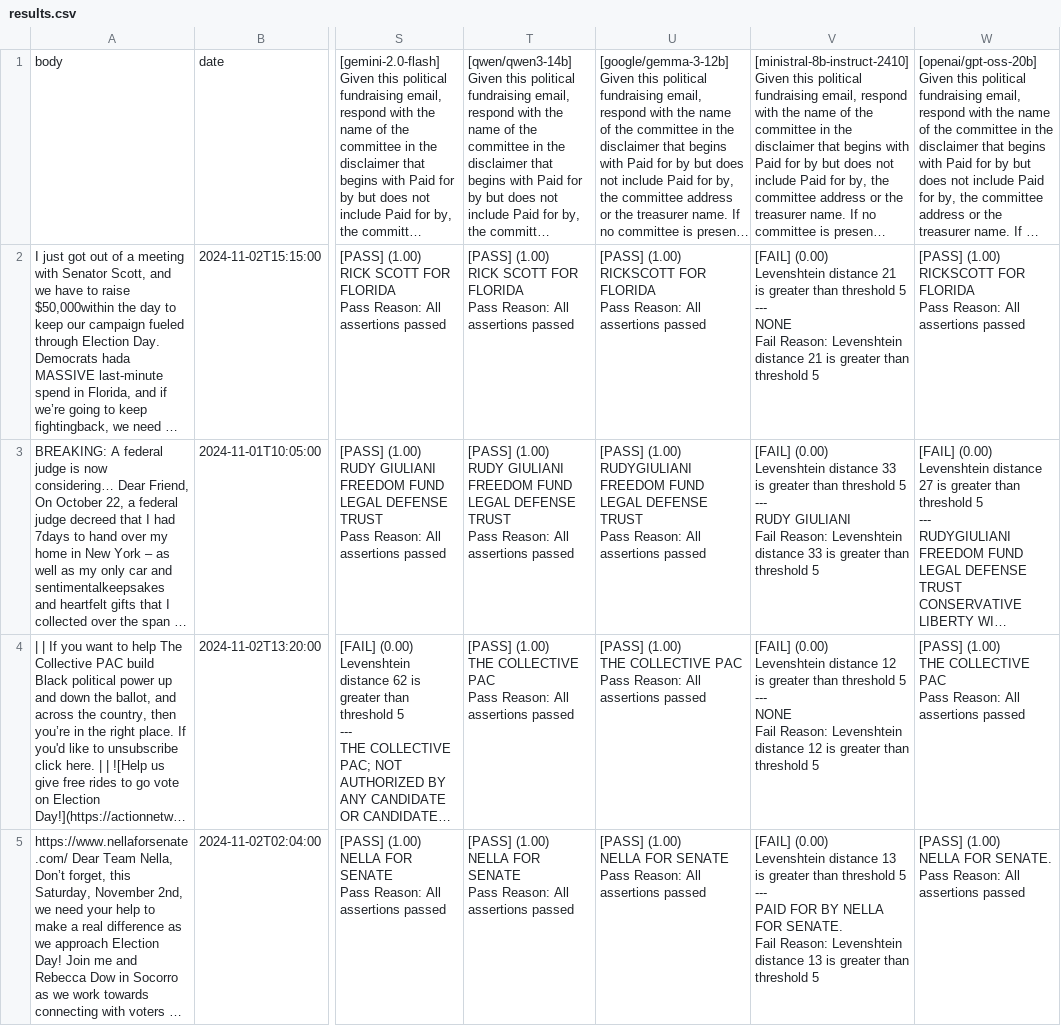
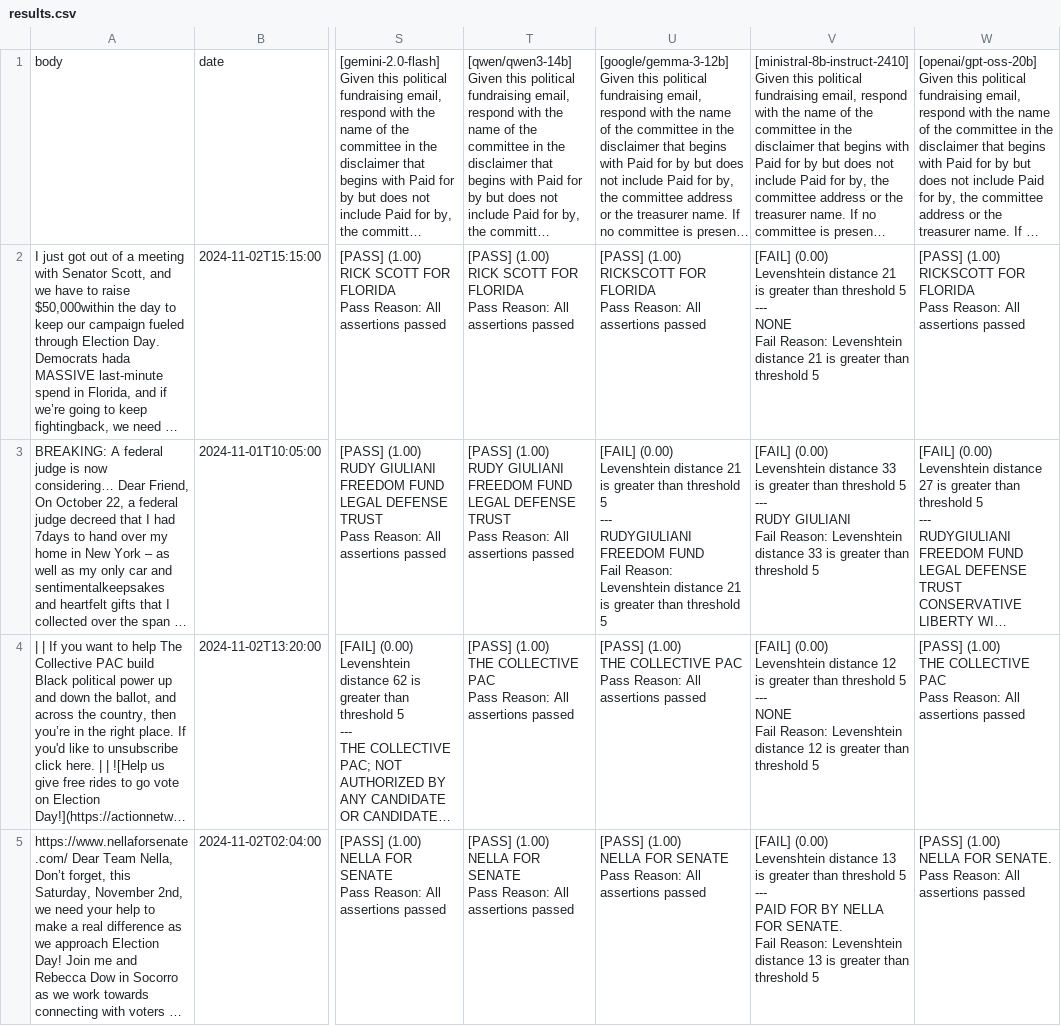
Before and after one commit to kevinschaul/llm-evals, a CSV file: src/evals/political-fundraising-emails/results/results.csv, drawn as a sheet; only a part is shown, gaps mark what is left out; long unchanged cells end in …; ↵ is a line break in a cell; the diff names each change by its address in the sheet, - before the commit and + after, or states it on an @@ line.

Commit message:
rerun emails

```diff
--- a/src/evals/political-fundraising-emails/results/results.csv
+++ b/src/evals/political-fundraising-emails/results/results.csv
-U3: [PASS] (1.00) ↵ RUDYGIULIANI FREEDOM FUND LEGAL DEFENSE TRUST ↵ Pass Reason: All assertions passed
+U3: [FAIL] (0.00) ↵ Levenshtein distance 21 is greater than threshold 5 ↵ --- ↵ RUDYGIULIANI FREEDOM FUND ↵ Fail Reason: Levenshtein distance 21 is greater than threshold 5
```
Also changed, not shown: src/evals/political-fundraising-emails/results/aggregate.csv.
